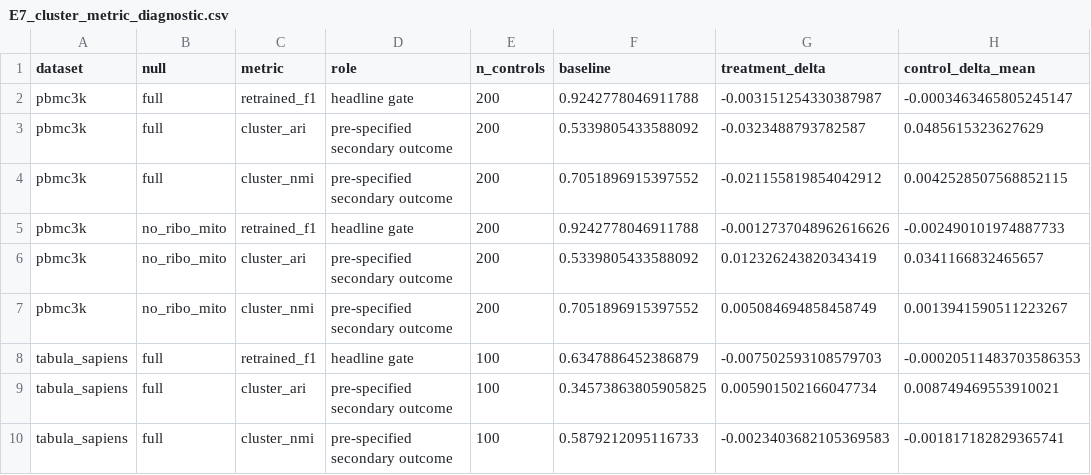
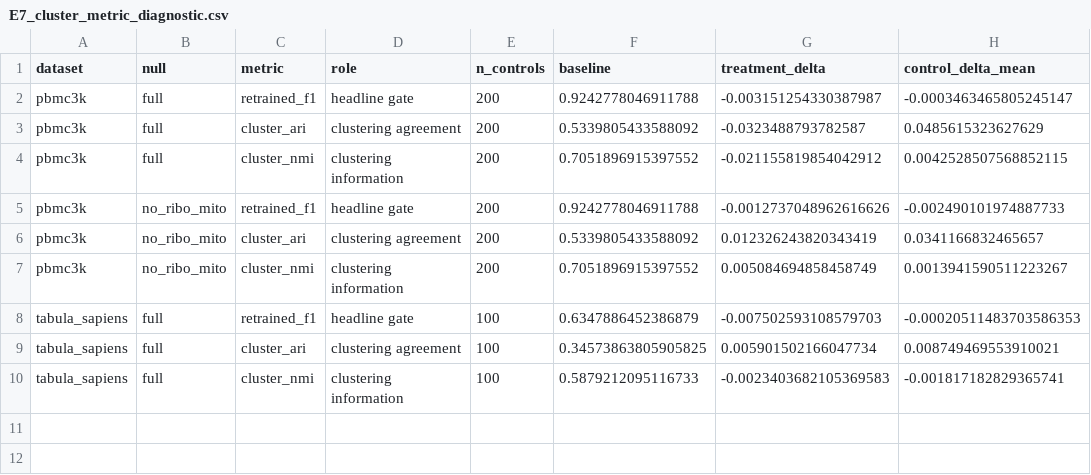
Before and after one commit to jpwhalley/matched-null-audit, a CSV file: outputs/E7_cluster_metric_diagnostic.csv, drawn as a sheet; only a part is shown; the diff names each change by its address in the sheet, - before the commit and + after, or states it on an @@ line.

```diff
--- a/outputs/E7_cluster_metric_diagnostic.csv
+++ b/outputs/E7_cluster_metric_diagnostic.csv
-D3 (role): pre-specified secondary outcome
+D3 (role): clustering agreement
-D4 (role): pre-specified secondary outcome
+D4 (role): clustering information
-D6 (role): pre-specified secondary outcome
+D6 (role): clustering agreement
-D7 (role): pre-specified secondary outcome
+D7 (role): clustering information
-D9 (role): pre-specified secondary outcome
+D9 (role): clustering agreement
-D10 (role): pre-specified secondary outcome
+D10 (role): clustering information
```
Also changed, not shown: outputs/E11_dependency.csv, 41 other files.
